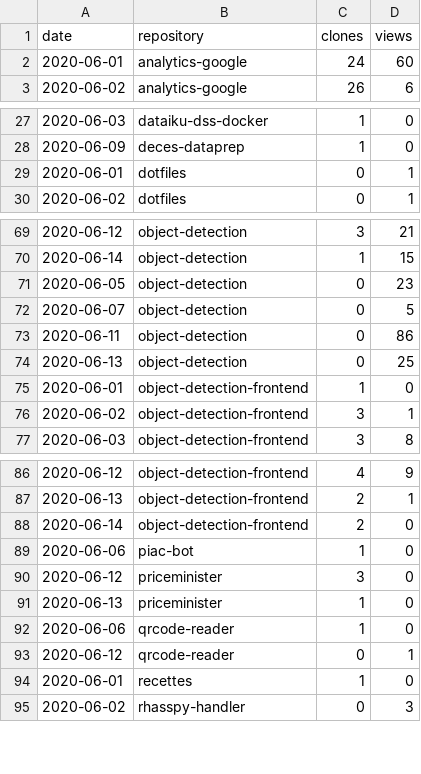
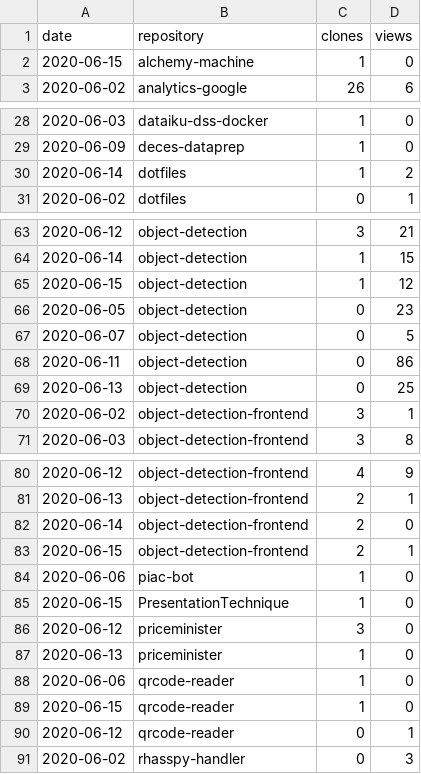
Before and after one commit to cristianpb/stats, a CSV file: github-visits.csv, drawn as a sheet; only a part is shown, gaps mark what is left out; removed rows and columns are numbered as before the commit, all else as after; the diff covers the shown part only; the diff names each change by its address in the sheet, - before the commit and + after, or states it on an @@ line.

```diff
--- a/github-visits.csv
+++ b/github-visits.csv
-row 2: 2020-06-01 | analytics-google | 24 | 60
+row 2: 2020-06-15 | alchemy-machine | 1 | 0
-row 29: 2020-06-01 | dotfiles | 0 | 1
+row 30: 2020-06-14 | dotfiles | 1 | 2
+row 65: 2020-06-15 | object-detection | 1 | 12
-row 75: 2020-06-01 | object-detection-frontend | 1 | 0
+row 83: 2020-06-15 | object-detection-frontend | 2 | 1
+row 85: 2020-06-15 | PresentationTechnique | 1 | 0
+row 89: 2020-06-15 | qrcode-reader | 1 | 0
-row 94: 2020-06-01 | recettes | 1 | 0
```
Also changed, not shown: 6 added rows, 10 removed rows and 4 edited cells elsewhere in this file, github-repositories.csv.
